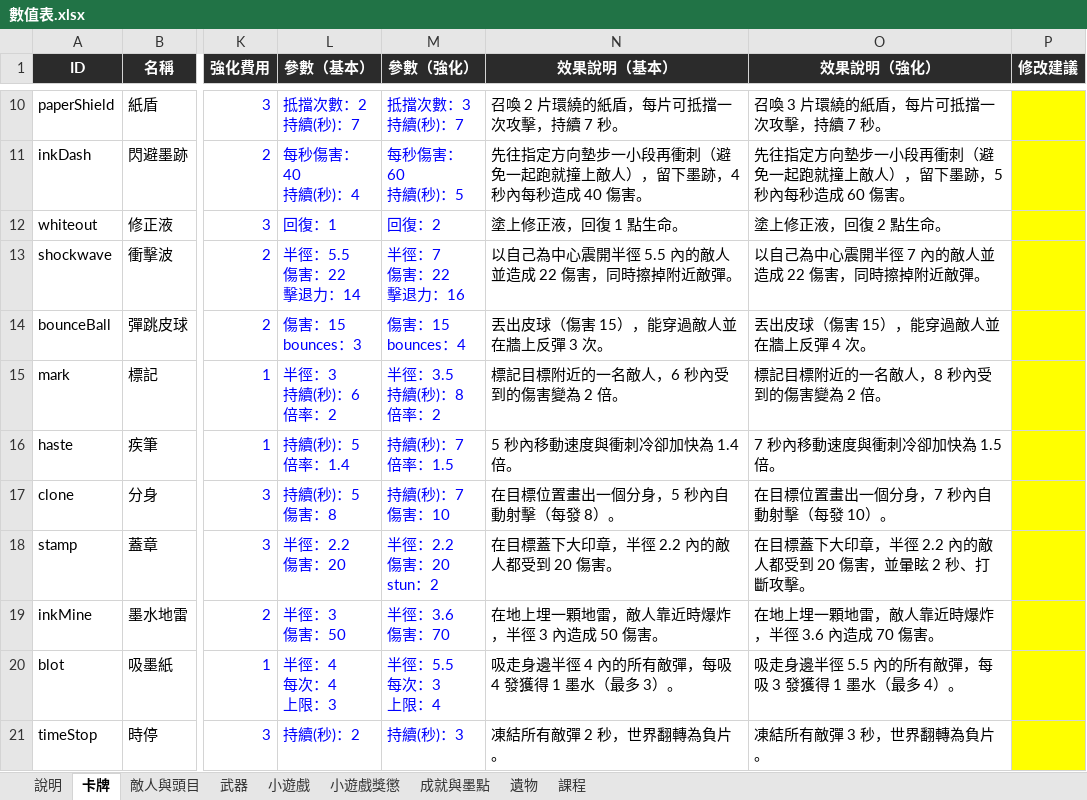
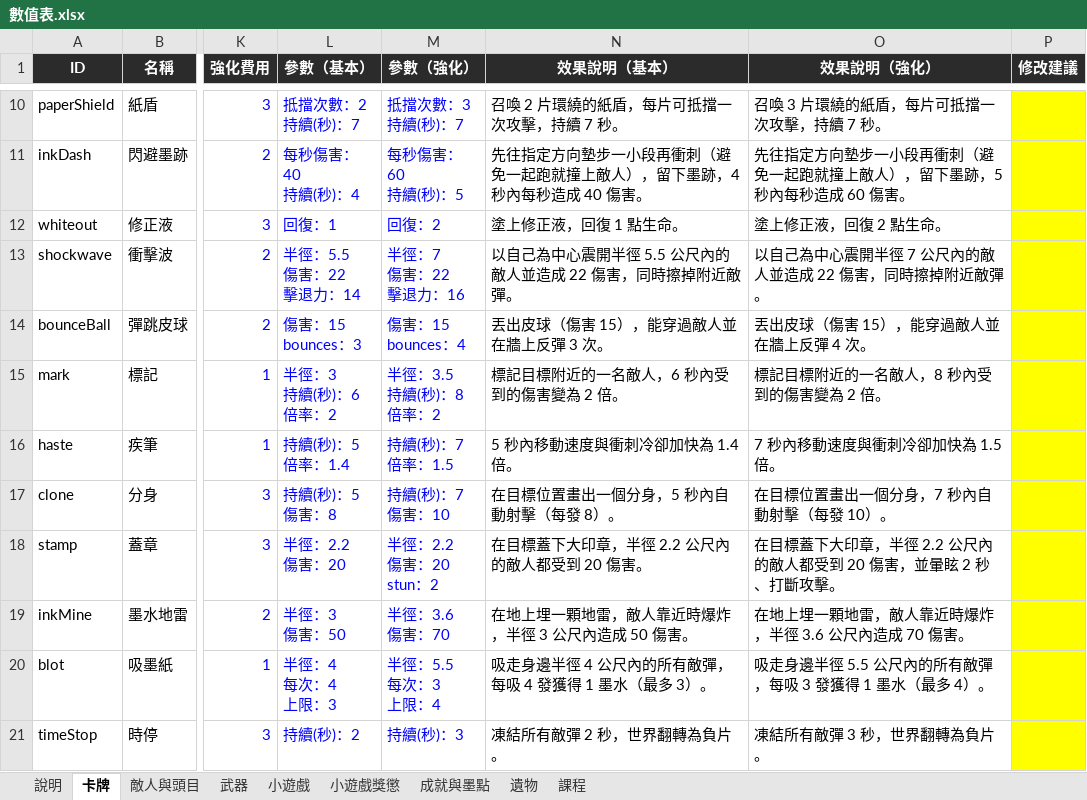
Before and after one commit to archie-30/INKRAGE, an Excel workbook: 數值表.xlsx, sheet 卡牌, drawn as a sheet; only a part is shown, gaps mark what is left out; values as stored, in another font and other column widths than the file's, no borders; charts and pictures not drawn; the diff covers the shown part only; the diff names each change by its address in the sheet, - before the commit and + after, or states it on an @@ line.

```diff
--- a/數值表.xlsx (sheet 卡牌)
+++ b/數值表.xlsx (sheet 卡牌)
-N13 (效果說明（基本）): 以自己為中心震開半徑 5.5 內的敵人並造成 22 傷害，同時擦掉附近敵彈。
+N13 (效果說明（基本）): 以自己為中心震開半徑 5.5 公尺內的敵人並造成 22 傷害，同時擦掉附近敵彈。
-O13 (效果說明（強化）): 以自己為中心震開半徑 7 內的敵人並造成 22 傷害，同時擦掉附近敵彈。
+O13 (效果說明（強化）): 以自己為中心震開半徑 7 公尺內的敵人並造成 22 傷害，同時擦掉附近敵彈。
-N18 (效果說明（基本）): 在目標蓋下大印章，半徑 2.2 內的敵人都受到 20 傷害。
+N18 (效果說明（基本）): 在目標蓋下大印章，半徑 2.2 公尺內的敵人都受到 20 傷害。
-O18 (效果說明（強化）): 在目標蓋下大印章，半徑 2.2 內的敵人都受到 20 傷害，並暈眩 2 秒、打斷攻擊。
+O18 (效果說明（強化）): 在目標蓋下大印章，半徑 2.2 公尺內的敵人都受到 20 傷害，並暈眩 2 秒、打斷攻擊。
-N19 (效果說明（基本）): 在地上埋一顆地雷，敵人靠近時爆炸，半徑 3 內造成 50 傷害。
+N19 (效果說明（基本）): 在地上埋一顆地雷，敵人靠近時爆炸，半徑 3 公尺內造成 50 傷害。
-O19 (效果說明（強化）): 在地上埋一顆地雷，敵人靠近時爆炸，半徑 3.6 內造成 70 傷害。
+O19 (效果說明（強化）): 在地上埋一顆地雷，敵人靠近時爆炸，半徑 3.6 公尺內造成 70 傷害。
-N20 (效果說明（基本）): 吸走身邊半徑 4 內的所有敵彈，每吸 4 發獲得 1 墨水（最多 3）。
+N20 (效果說明（基本）): 吸走身邊半徑 4 公尺內的所有敵彈，每吸 4 發獲得 1 墨水（最多 3）。
-O20 (效果說明（強化）): 吸走身邊半徑 5.5 內的所有敵彈，每吸 3 發獲得 1 墨水（最多 4）。
+O20 (效果說明（強化）): 吸走身邊半徑 5.5 公尺內的所有敵彈，每吸 3 發獲得 1 墨水（最多 4）。
```
Also changed, not shown: 11 edited cells elsewhere in this sheet, sheet 遺物, sheet 課程, 14 other files.
